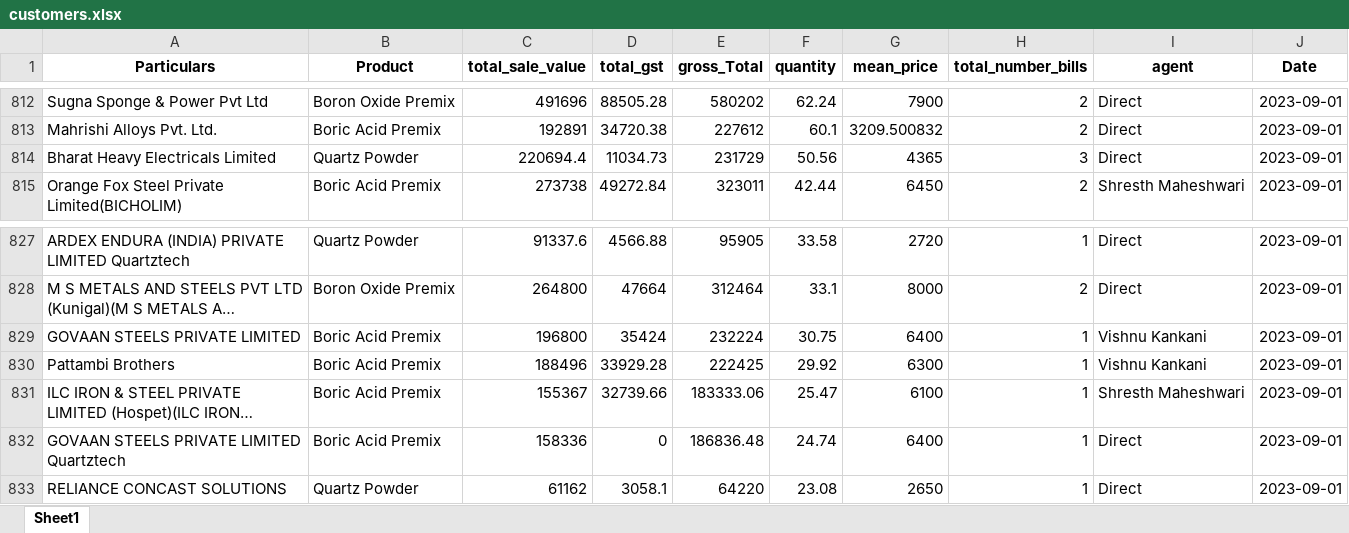
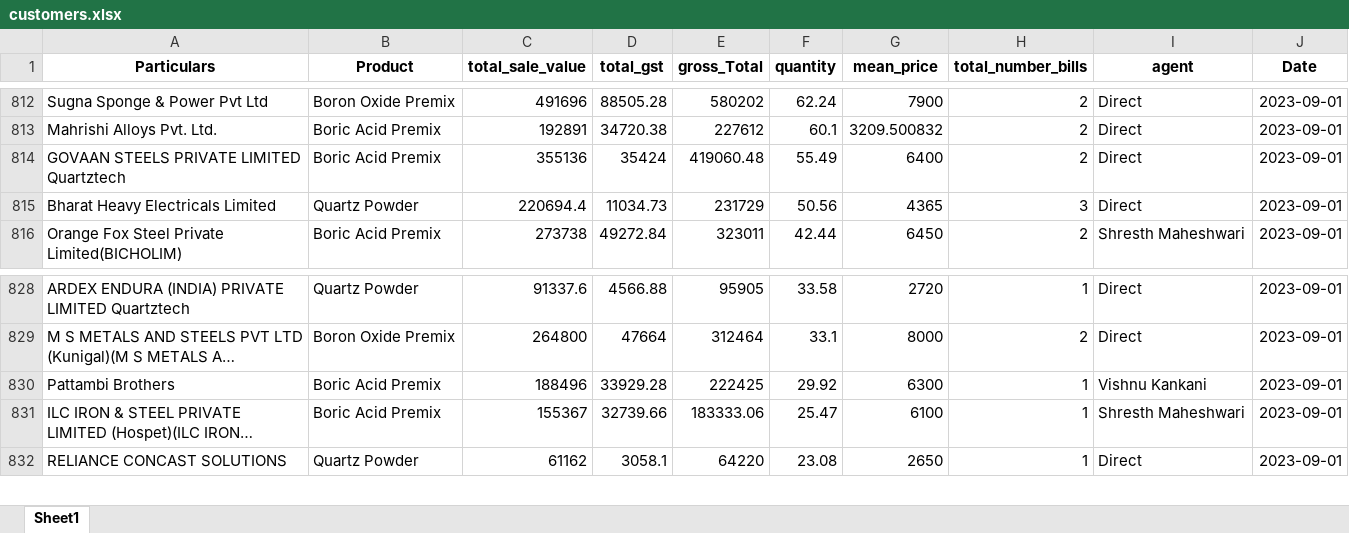
Before and after one commit to obhutara/SalesDashboard, an Excel workbook: src/customers.xlsx, sheet Sheet1, drawn as a sheet; only a part is shown, gaps mark what is left out; long unchanged cells end in …; values as stored, in another font and other column widths than the file's, no borders; removed rows and columns are numbered as before the commit, all else as after; the diff names each change by its address in the sheet, - before the commit and + after, or states it on an @@ line.

Commit message:
updated sep 30

```diff
--- a/src/customers.xlsx (sheet Sheet1)
+++ b/src/customers.xlsx (sheet Sheet1)
+row 814: GOVAAN STEELS PRIVATE LIMITED Quartztech | Boric Acid Premix | 355136 | 35424 | 419060.48 | 55.49 | 6400 | 2 | Direct | 2023-09-01
-row 829: GOVAAN STEELS PRIVATE LIMITED | Boric Acid Premix | 196800 | 35424 | 232224 | 30.75 | 6400 | 1 | Vishnu Kankani | 2023-09-01
-row 832: GOVAAN STEELS PRIVATE LIMITED Quartztech | Boric Acid Premix | 158336 | 0 | 186836.48 | 24.74 | 6400 | 1 | Direct | 2023-09-01
```
